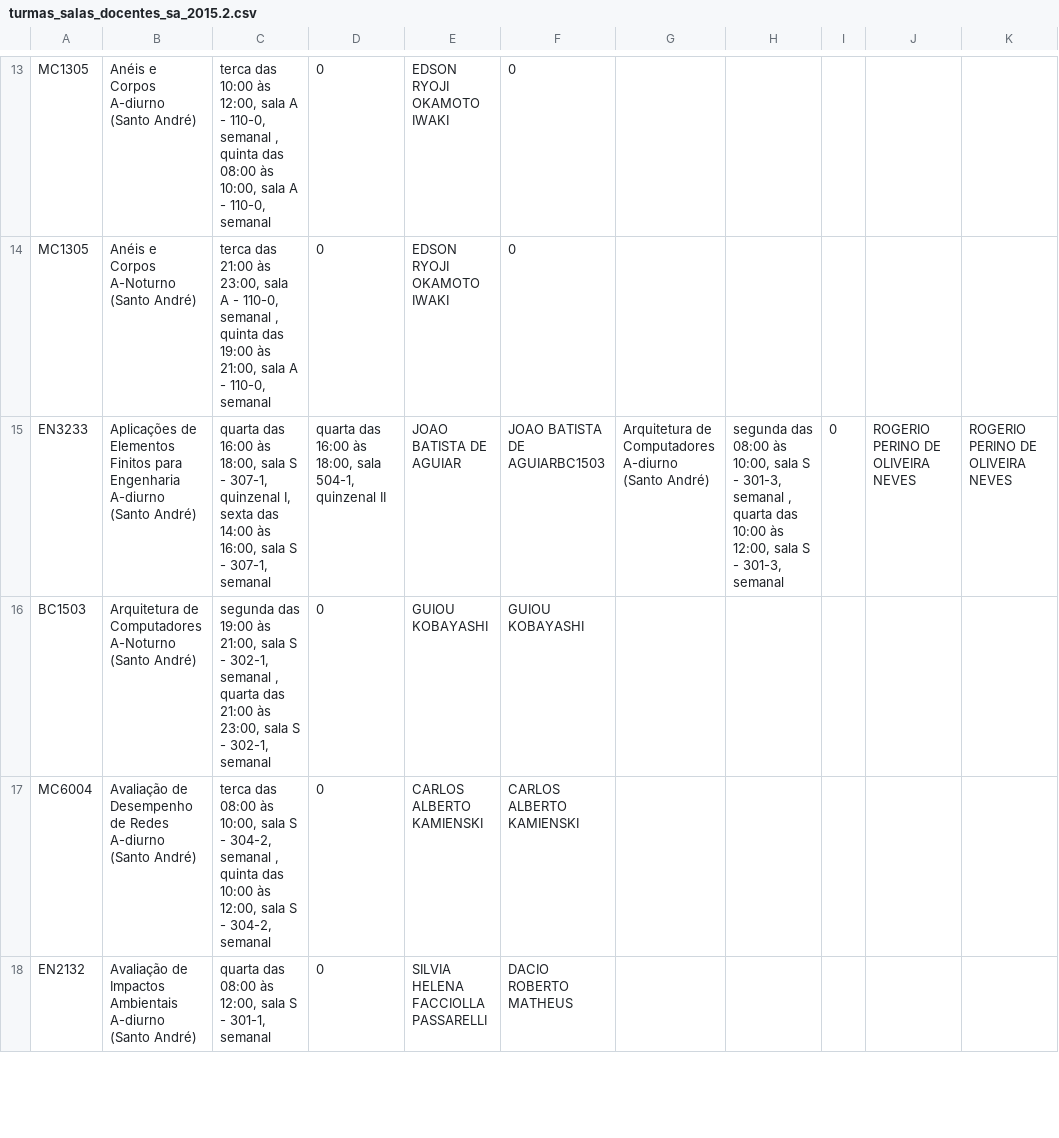
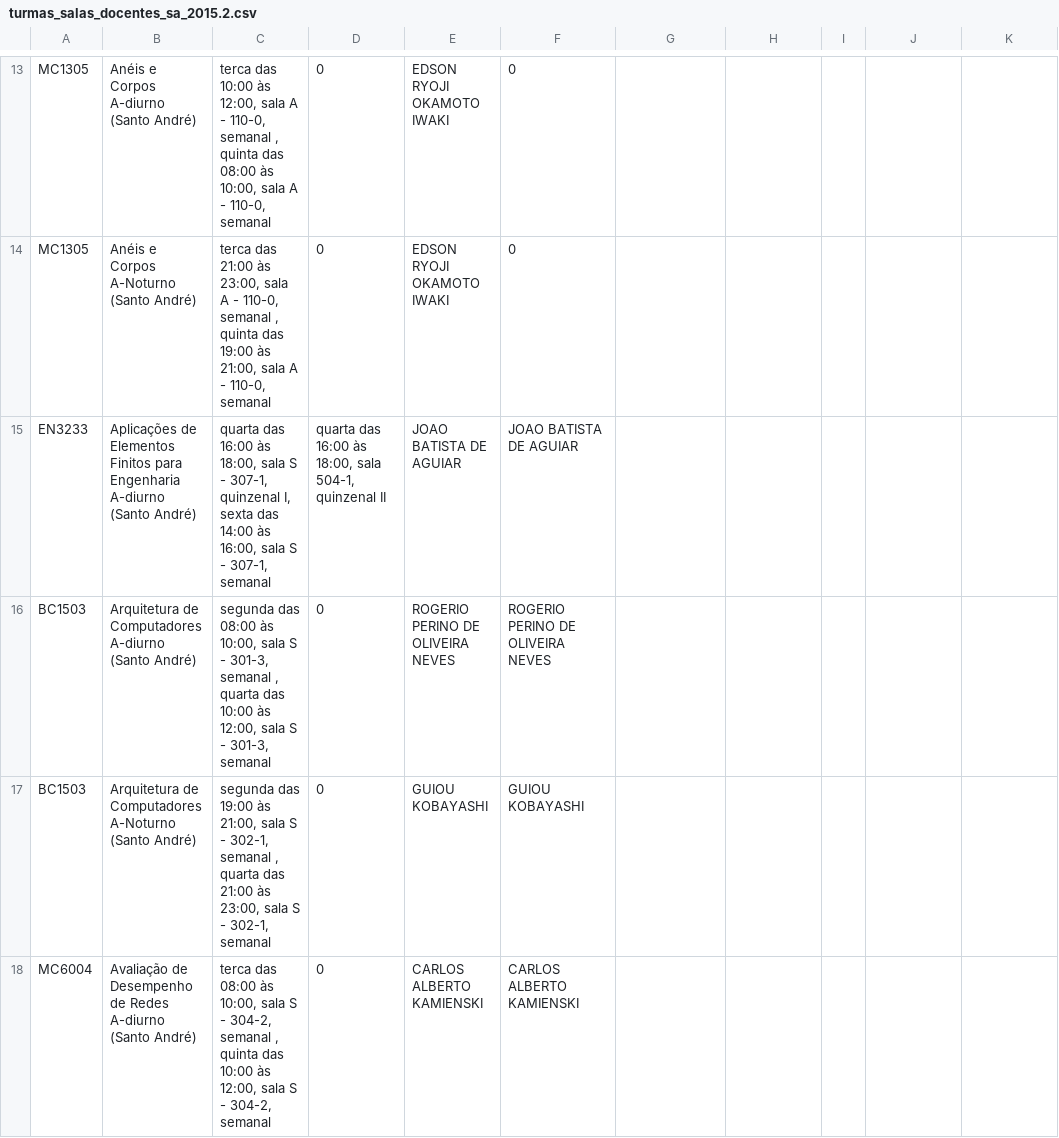
Before and after one commit to ufabc-me/calendario, a CSV file: original_data/2015.2/turmas_salas_docentes_sa_2015.2.csv, drawn as a sheet; only a part is shown, gaps mark what is left out; the shorter side is filled out with more unchanged rows.

Commit message:
virgula fix

```diff
--- a/original_data/2015.2/turmas_salas_docentes_sa_2015.2.csv
+++ b/original_data/2015.2/turmas_salas_docentes_sa_2015.2.csv
@@ -14,3 +14,4 @@ MC1305,Anéis e Corpos A-diurno (Santo André),"terca das 10:00 às 12:00, sala
 MC1305,Anéis e Corpos A-Noturno (Santo André),"terca das 21:00 às 23:00, sala A - 110-0, semanal , quinta das 19:00 às 21:00, sala A - 110-0, semanal",0,EDSON RYOJI OKAMOTO IWAKI,0
-EN3233,"Aplicações de Elementos Finitos para Engenharia A-diurno (Santo André)","quarta das 16:00 às 18:00, sala S - 307-1, quinzenal I, sexta das 14:00 às 16:00, sala S - 307-1, semanal","quarta das 16:00 às 18:00, sala 504-1, quinzenal II",JOAO BATISTA DE AGUIAR,JOAO BATISTA DE AGUIARBC1503,"Arquitetura de Computadores A-diurno (Santo André)","segunda das 08:00 às 10:00, sala S - 301-3, semanal , quarta das 10:00 às 12:00, sala S - 301-3, semanal",0,ROGERIO PERINO DE OLIVEIRA NEVES,ROGERIO PERINO DE OLIVEIRA NEVES
+EN3233,"Aplicações de Elementos Finitos para Engenharia A-diurno (Santo André)","quarta das 16:00 às 18:00, sala S - 307-1, quinzenal I, sexta das 14:00 às 16:00, sala S - 307-1, semanal","quarta das 16:00 às 18:00, sala 504-1, quinzenal II",JOAO BATISTA DE AGUIAR,JOAO BATISTA DE AGUIAR
+BC1503,"Arquitetura de Computadores A-diurno (Santo André)","segunda das 08:00 às 10:00, sala S - 301-3, semanal , quarta das 10:00 às 12:00, sala S - 301-3, semanal",0,ROGERIO PERINO DE OLIVEIRA NEVES,ROGERIO PERINO DE OLIVEIRA NEVES
 BC1503,"Arquitetura de Computadores A-Noturno (Santo André)","segunda das 19:00 às 21:00, sala S - 302-1, semanal , quarta das 21:00 às 23:00, sala S - 302-1, semanal",0,GUIOU KOBAYASHI,GUIOU KOBAYASHI
```
